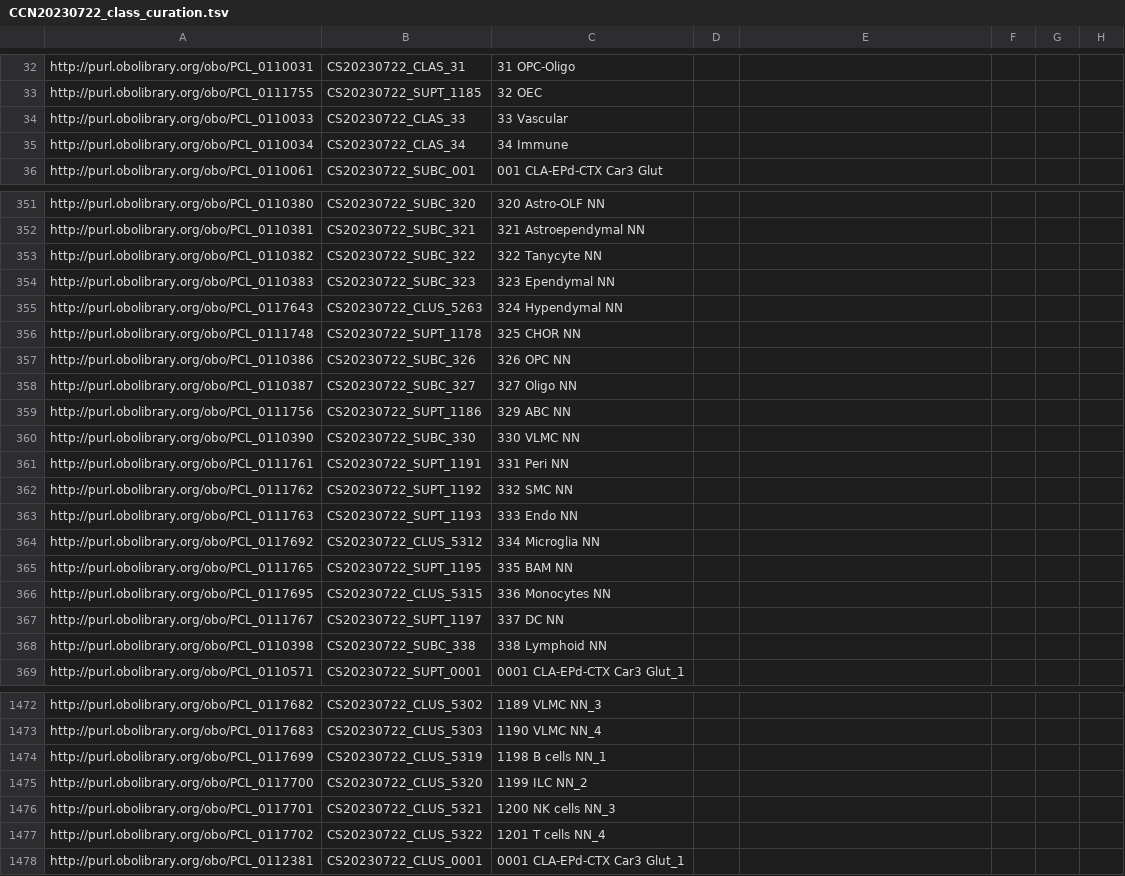
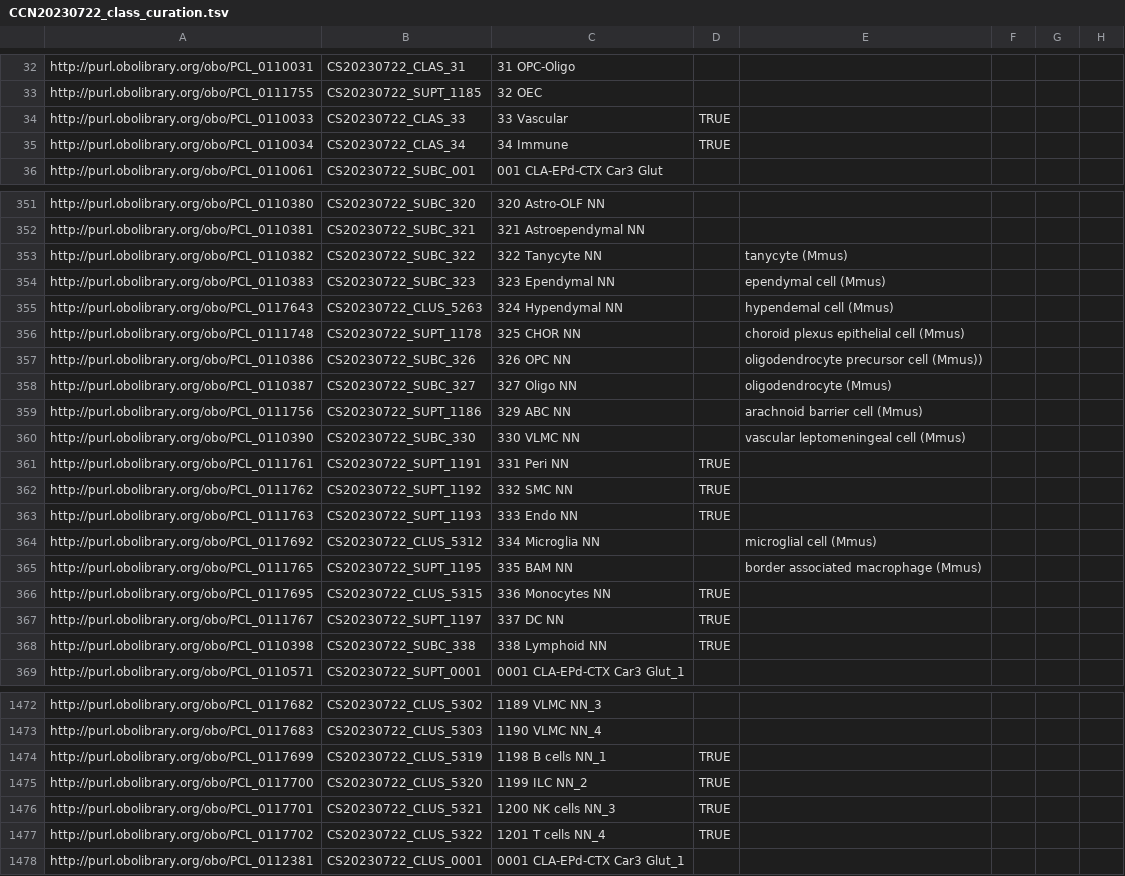
Before and after one commit to Cellular-Semantics/whole_mouse_brain_ontology, a TSV file: src/patterns/data/default/CCN20230722_class_curation.tsv, drawn as a sheet; only a part is shown, gaps mark what is left out; the diff covers the shown part only; the diff names each change by its address in the sheet, - before the commit and + after, or states it on an @@ line.

Commit message:
Update CCN20230722_class_curation.tsv
Edited to exclude some classes and over-ride names for others.

```diff
--- a/src/patterns/data/default/CCN20230722_class_curation.tsv
+++ b/src/patterns/data/default/CCN20230722_class_curation.tsv
-D34:D35: (empty)
+D34:D35: TRUE
-E353: (empty)
+E353: tanycyte (Mmus)
-E354: (empty)
+E354: ependymal cell (Mmus)
-E355: (empty)
+E355: hypendemal cell (Mmus)
-E356: (empty)
+E356: choroid plexus epithelial cell (Mmus)
-E357: (empty)
+E357: oligodendrocyte precursor cell (Mmus))
-E358: (empty)
+E358: oligodendrocyte (Mmus)
-E359: (empty)
+E359: arachnoid barrier cell (Mmus)
-E360: (empty)
+E360: vascular leptomeningeal cell (Mmus)
-D361:D363: (empty)
+D361:D363: TRUE
-E364: (empty)
+E364: microglial cell (Mmus)
-E365: (empty)
+E365: border associated macrophage (Mmus)
-D366:D368: (empty)
+D366:D368: TRUE
-D1474:D1477: (empty)
+D1474:D1477: TRUE
```
Also changed, not shown: 5 edited cells elsewhere in this file.
